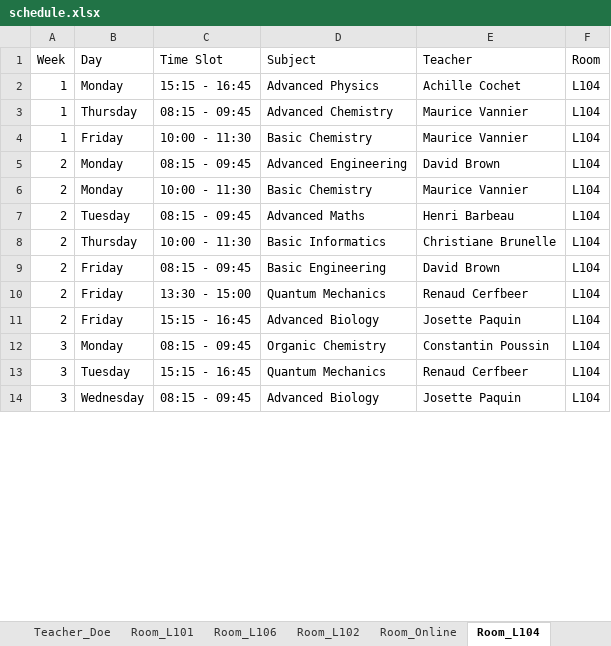
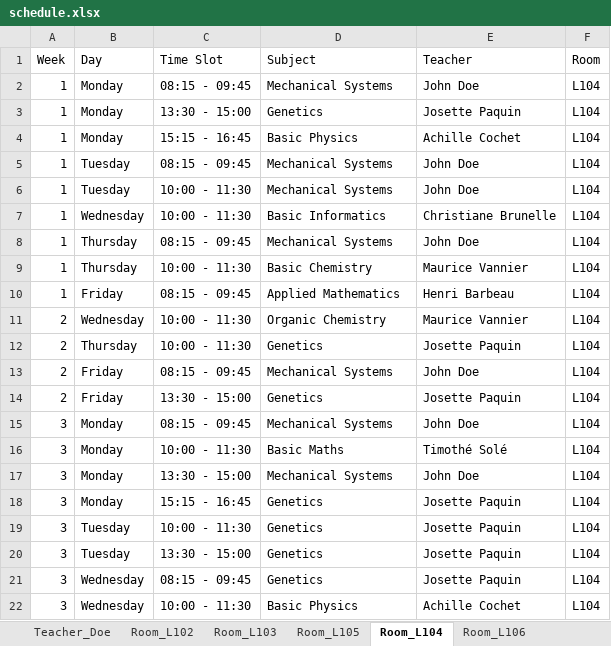
Before and after one commit to Hu9o73/Goodwing-Timetabler, an Excel workbook: Outputs/excel/schedule.xlsx, sheet Room_L104, drawn as a sheet; only a part is shown; values as stored, in another font and other column widths than the file's, no cell formats; removed rows and columns are numbered as before the commit, all else as after; the diff covers the shown part only; the diff names each change by its address in the sheet, - before the commit and + after, or states it on an @@ line.

```diff
--- a/Outputs/excel/schedule.xlsx (sheet Room_L104)
+++ b/Outputs/excel/schedule.xlsx (sheet Room_L104)
@@ sheet tab order changed: Teacher_Doe | Room_L102 | Room_L103 | Room_L105 | Room_L104 | Room_L106 @@
+row 2: 1 | Monday | 08:15 - 09:45 | Mechanical Systems | John Doe | L104
+row 3: 1 | Monday | 13:30 - 15:00 | Genetics | Josette Paquin | L104
-D4 (Subject): Advanced Physics
+D4 (Subject): Basic Physics
+row 5: 1 | Tuesday | 08:15 - 09:45 | Mechanical Systems | John Doe | L104
+row 6: 1 | Tuesday | 10:00 - 11:30 | Mechanical Systems | John Doe | L104
+row 7: 1 | Wednesday | 10:00 - 11:30 | Basic Informatics | Christiane Brunelle | L104
-D8 (Subject): Advanced Chemistry
+D8 (Subject): Mechanical Systems
-E8 (Teacher): Maurice Vannier
+E8 (Teacher): John Doe
-B9 (Day): Friday
+B9 (Day): Thursday
-row 5: 2 | Monday | 08:15 - 09:45 | Advanced Engineering | David Brown | L104
+row 10: 1 | Friday | 08:15 - 09:45 | Applied Mathematics | Henri Barbeau | L104
-B11 (Day): Monday
+B11 (Day): Wednesday
-D11 (Subject): Basic Chemistry
+D11 (Subject): Organic Chemistry
-row 7: 2 | Tuesday | 08:15 - 09:45 | Advanced Maths | Henri Barbeau | L104
-D12 (Subject): Basic Informatics
+D12 (Subject): Genetics
-E12 (Teacher): Christiane Brunelle
+E12 (Teacher): Josette Paquin
-D13 (Subject): Basic Engineering
+D13 (Subject): Mechanical Systems
-E13 (Teacher): David Brown
+E13 (Teacher): John Doe
-row 10: 2 | Friday | 13:30 - 15:00 | Quantum Mechanics | Renaud Cerfbeer | L104
-C14 (Time Slot): 15:15 - 16:45
+C14 (Time Slot): 13:30 - 15:00
-D14 (Subject): Advanced Biology
+D14 (Subject): Genetics
-D15 (Subject): Organic Chemistry
+D15 (Subject): Mechanical Systems
-E15 (Teacher): Constantin Poussin
+E15 (Teacher): John Doe
+row 16: 3 | Monday | 10:00 - 11:30 | Basic Maths | Timothé Solé | L104
+row 17: 3 | Monday | 13:30 - 15:00 | Mechanical Systems | John Doe | L104
+row 18: 3 | Monday | 15:15 - 16:45 | Genetics | Josette Paquin | L104
-C19 (Time Slot): 15:15 - 16:45
+C19 (Time Slot): 10:00 - 11:30
-D19 (Subject): Quantum Mechanics
+D19 (Subject): Genetics
-E19 (Teacher): Renaud Cerfbeer
+E19 (Teacher): Josette Paquin
+row 20: 3 | Tuesday | 13:30 - 15:00 | Genetics | Josette Paquin | L104
-D21 (Subject): Advanced Biology
+D21 (Subject): Genetics
+row 22: 3 | Wednesday | 10:00 - 11:30 | Basic Physics | Achille Cochet | L104
```
Also changed, not shown: 23 added rows and 39 edited cells elsewhere in this sheet, sheet Group_A3_TDC, sheet Group_A2_TDB, sheet Group_A1_TDA, sheet Room_L103, sheet Room_Online, sheet Room_L102, 15 more sheets, other sheet tabs, cell formats, Outputs/excel/visual_timetable.xlsx, 2 other files.
